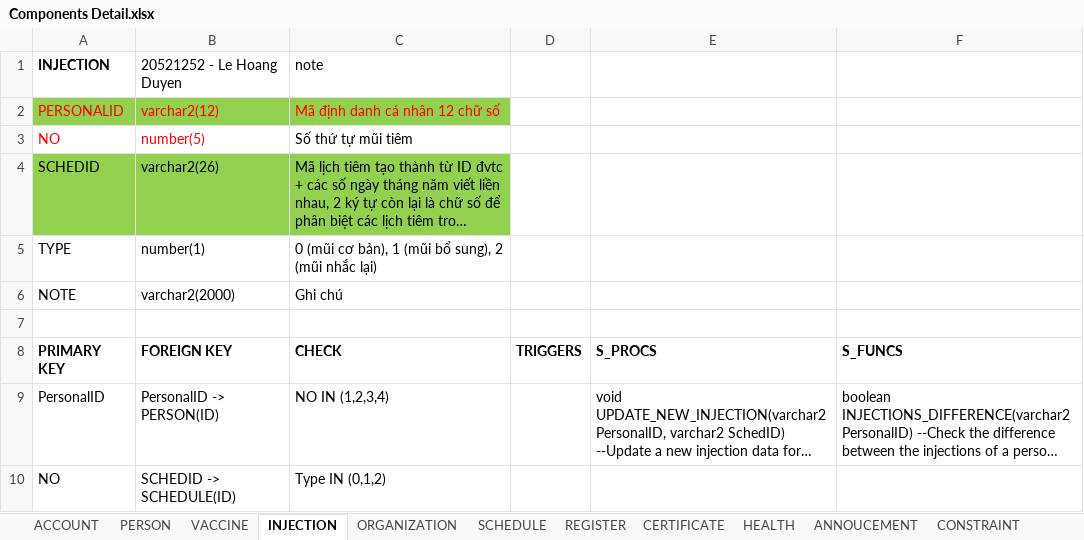
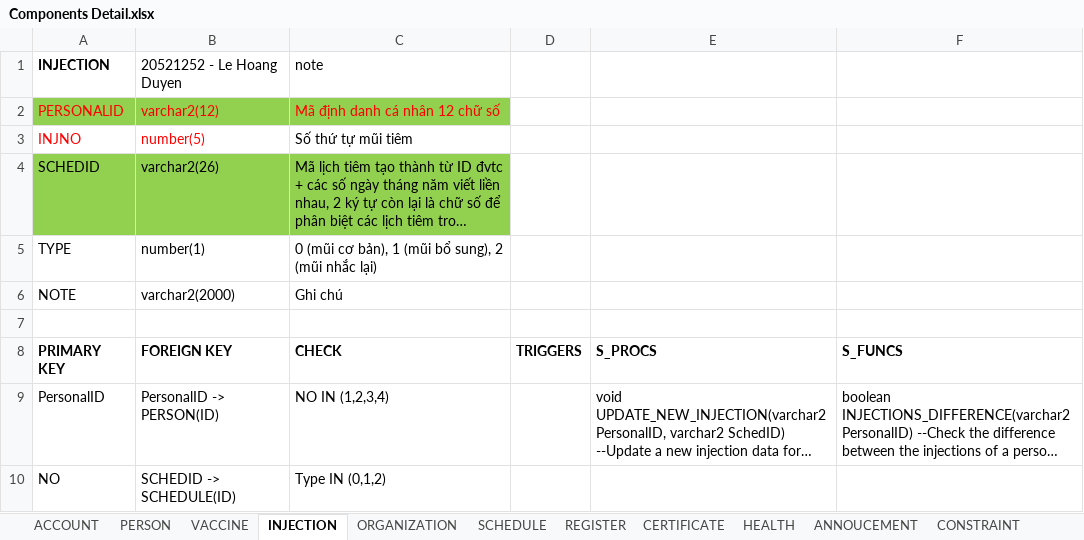
Before and after one commit to dangnghiepcuong/java_IS216.M21_4, an Excel workbook: DB Scripts/Components Detail.xlsx, sheet INJECTION, drawn as a sheet; long unchanged cells end in …; values as stored, in another font and other column widths than the file's, no borders; the diff names each change by its address in the sheet, - before the commit and + after, or states it on an @@ line.

```diff
--- a/DB Scripts/Components Detail.xlsx (sheet INJECTION)
+++ b/DB Scripts/Components Detail.xlsx (sheet INJECTION)
-A3 (INJECTION): NO
+A3 (INJECTION): INJNO
```
Also changed, not shown: sheet ANNOUCEMENT, sheet SCHEDULE.
